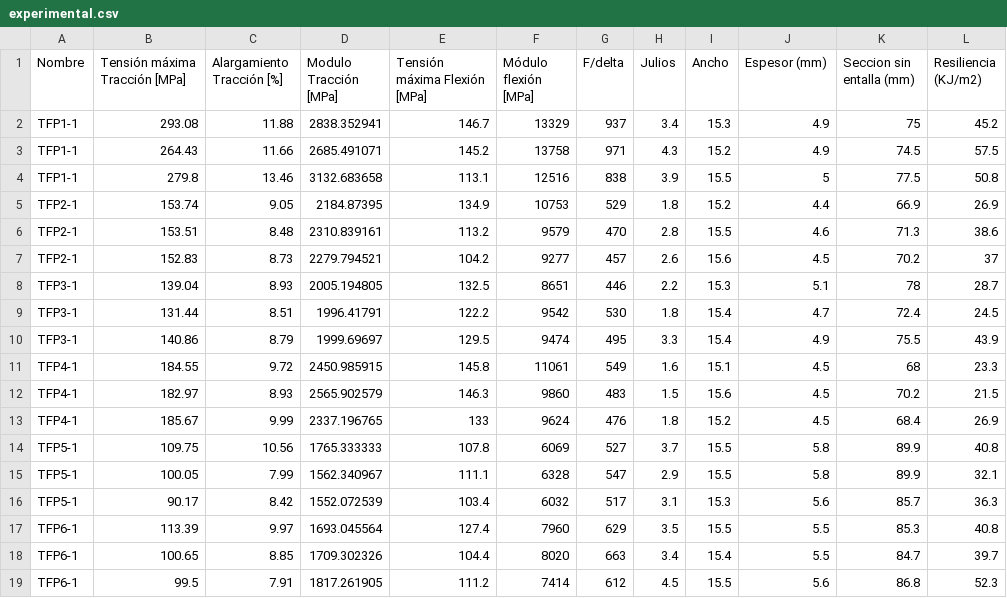
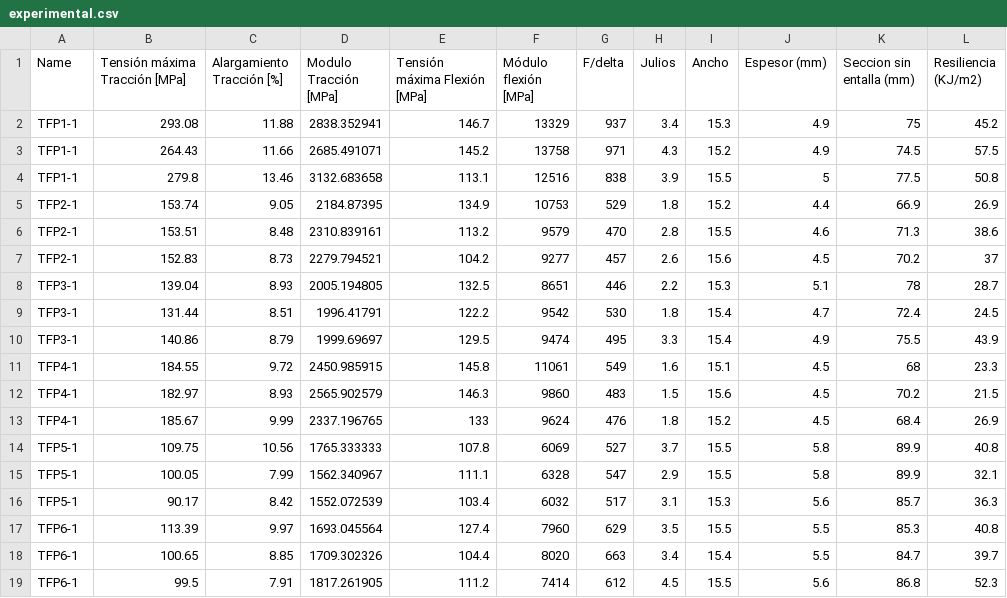
Before and after one commit to AdvancedMaterialSimulation/CITISENS_Composite, a CSV file: scripts/T01_TensileTest/AnalyticalLayers/experimental.csv, drawn as a sheet; only a part is shown; the diff names each change by its address in the sheet, - before the commit and + after, or states it on an @@ line.

```diff
--- a/scripts/T01_TensileTest/AnalyticalLayers/experimental.csv
+++ b/scripts/T01_TensileTest/AnalyticalLayers/experimental.csv
-A1: Nombre
+A1: Name
```
Also changed, not shown: 27 other files.
